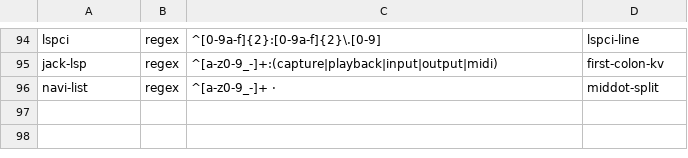
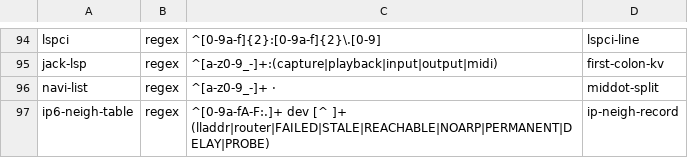
Before and after one commit to MartinGallagher-code/provost, a TSV file: extract/hints.tsv, drawn as a sheet; only a part is shown, gaps mark what is left out; the diff names each change by its address in the sheet, - before the commit and + after, or states it on an @@ line.

```diff
--- a/extract/hints.tsv
+++ b/extract/hints.tsv
+row 97: ip6-neigh-table | regex | ^[0-9a-fA-F:.]+ dev [^ ]+ (lladdr|router|FAILED|STALE|REACHABLE|NOARP|PERMANENT|DELAY|PROBE) | ip-neigh-record
```
Also changed, not shown: 9 other files.
